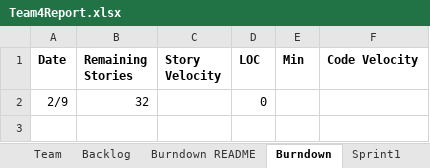
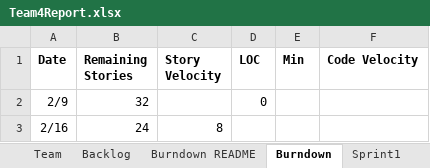
Before and after one commit to deeppatel074/GEDCOM_Team4, an Excel workbook: Sprint_01/Team4Report.xlsx, sheet Burndown, drawn as a sheet; values as stored, in another font and other column widths than the file's, no borders; charts and pictures not drawn; the diff names each change by its address in the sheet, - before the commit and + after, or states it on an @@ line.

```diff
--- a/Sprint_01/Team4Report.xlsx (sheet Burndown)
+++ b/Sprint_01/Team4Report.xlsx (sheet Burndown)
+row 3: 2/16 | 24 | 8
```
Also changed, not shown: sheet Sprint2, sheet Sprint1, charts or pictures, 3 other files.
